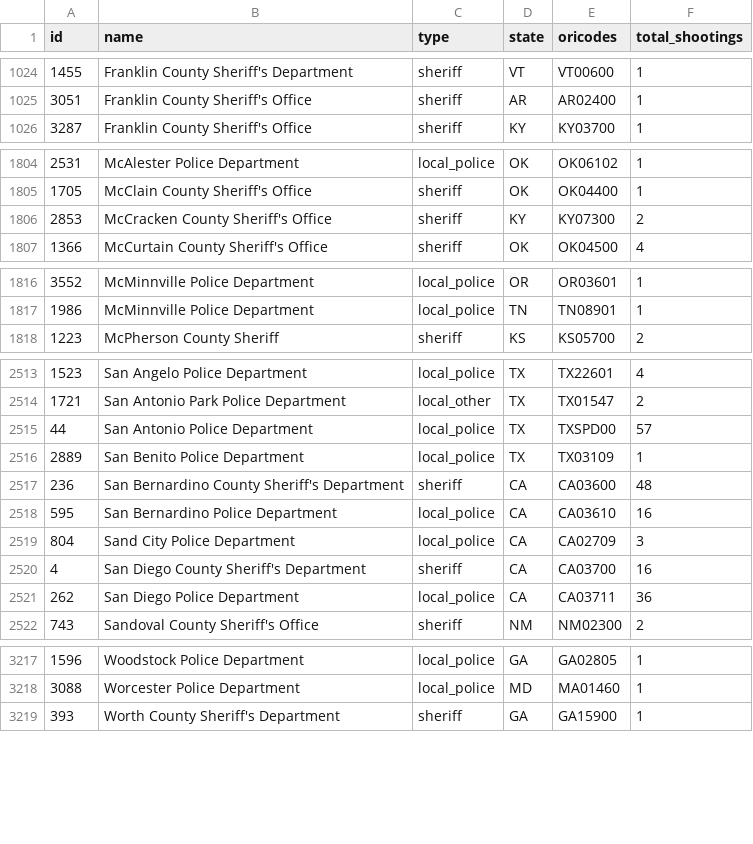
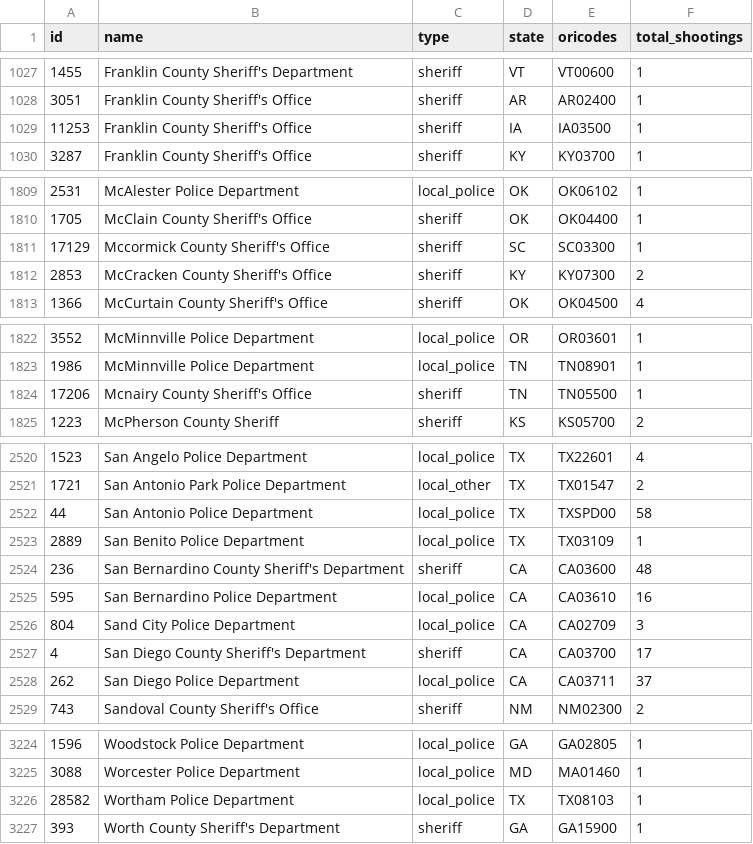
Before and after one commit to parmsam/wapoposh, a CSV file: data-raw/fatal-police-shootings-agencies_v2.csv, drawn as a sheet; only a part is shown, gaps mark what is left out; the diff covers the shown part only.

```diff
--- a/data-raw/fatal-police-shootings-agencies_v2.csv
+++ b/data-raw/fatal-police-shootings-agencies_v2.csv
@@ -1025,2 +1028,3 @@
 "3051","Franklin County Sheriff's Office","sheriff","AR","AR02400","1"
+"11253","Franklin County Sheriff's Office","sheriff","IA","IA03500","1"
 "3287","Franklin County Sheriff's Office","sheriff","KY","KY03700","1"
@@ -1805,2 +1810,3 @@
 "1705","McClain County Sheriff's Office","sheriff","OK","OK04400","1"
+"17129","Mccormick County Sheriff's Office","sheriff","SC","SC03300","1"
 "2853","McCracken County Sheriff's Office","sheriff","KY","KY07300","2"
@@ -1817,2 +1823,3 @@
 "1986","McMinnville Police Department","local_police","TN","TN08901","1"
+"17206","Mcnairy County Sheriff's Office","sheriff","TN","TN05500","1"
 "1223","McPherson County Sheriff","sheriff","KS","KS05700","2"
@@ -2514,3 +2521,3 @@
 "1721","San Antonio Park Police Department","local_other","TX","TX01547","2"
-"44","San Antonio Police Department","local_police","TX","TXSPD00","57"
+"44","San Antonio Police Department","local_police","TX","TXSPD00","58"
 "2889","San Benito Police Department","local_police","TX","TX03109","1"
@@ -2519,4 +2526,4 @@
 "804","Sand City Police Department","local_police","CA","CA02709","3"
-"4","San Diego County Sheriff's Department","sheriff","CA","CA03700","16"
-"262","San Diego Police Department","local_police","CA","CA03711","36"
+"4","San Diego County Sheriff's Department","sheriff","CA","CA03700","17"
+"262","San Diego Police Department","local_police","CA","CA03711","37"
 "743","Sandoval County Sheriff's Office","sheriff","NM","NM02300","2"
@@ -3218,2 +3225,3 @@
 "3088","Worcester Police Department","local_police","MD","MA01460","1"
+"28582","Wortham Police Department","local_police","TX","TX08103","1"
 "393","Worth County Sheriff's Department","sheriff","GA","GA15900","1"
```
Also changed, not shown: 5 added rows, 1 removed row and 29 edited cells elsewhere in this file, 3 other files.
